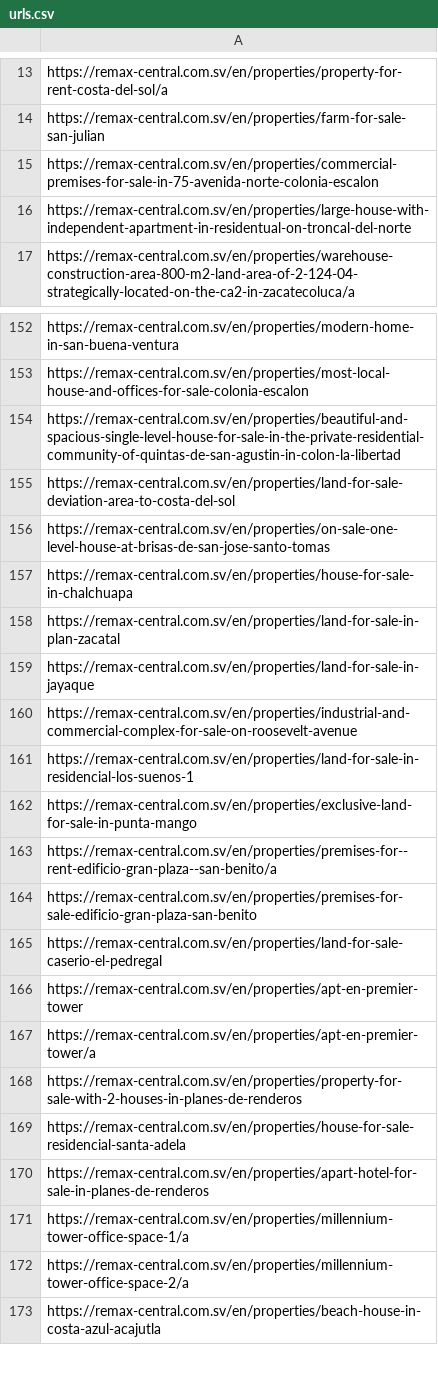
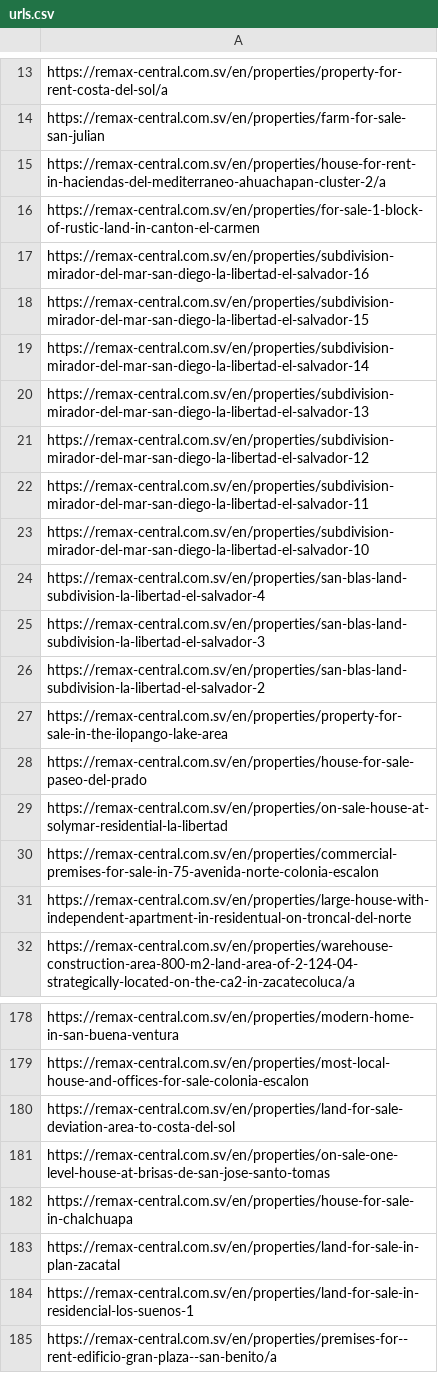
Before and after one commit to rakeshkarki135/Nerdplatoon, a CSV file: El-salvador/scrapers/urls.csv (was El-salvador/urls.csv), drawn as a sheet; only a part is shown, gaps mark what is left out; the shorter side is filled out with more unchanged rows; removed rows and columns are numbered as before the commit, all else as after; the diff covers the shown part only; the diff names each change by its address in the sheet, - before the commit and + after, or states it on an @@ line.

Commit message:
updated salvador

```diff
--- a/El-salvador/urls.csv
+++ b/El-salvador/scrapers/urls.csv
+row 15: https://remax-central.com.sv/en/properties/house-for-rent-in-haciendas-del-mediterraneo-ahuachapan-cluster-2/a
+row 16: https://remax-central.com.sv/en/properties/for-sale-1-block-of-rustic-land-in-canton-el-carmen
+row 17: https://remax-central.com.sv/en/properties/subdivision-mirador-del-mar-san-diego-la-libertad-el-salvador-16
+row 18: https://remax-central.com.sv/en/properties/subdivision-mirador-del-mar-san-diego-la-libertad-el-salvador-15
+row 19: https://remax-central.com.sv/en/properties/subdivision-mirador-del-mar-san-diego-la-libertad-el-salvador-14
+row 20: https://remax-central.com.sv/en/properties/subdivision-mirador-del-mar-san-diego-la-libertad-el-salvador-13
+row 21: https://remax-central.com.sv/en/properties/subdivision-mirador-del-mar-san-diego-la-libertad-el-salvador-12
+row 22: https://remax-central.com.sv/en/properties/subdivision-mirador-del-mar-san-diego-la-libertad-el-salvador-11
+row 23: https://remax-central.com.sv/en/properties/subdivision-mirador-del-mar-san-diego-la-libertad-el-salvador-10
+row 24: https://remax-central.com.sv/en/properties/san-blas-land-subdivision-la-libertad-el-salvador-4
+row 25: https://remax-central.com.sv/en/properties/san-blas-land-subdivision-la-libertad-el-salvador-3
+row 26: https://remax-central.com.sv/en/properties/san-blas-land-subdivision-la-libertad-el-salvador-2
+row 27: https://remax-central.com.sv/en/properties/property-for-sale-in-the-ilopango-lake-area
+row 28: https://remax-central.com.sv/en/properties/house-for-sale-paseo-del-prado
+row 29: https://remax-central.com.sv/en/properties/on-sale-house-at-solymar-residential-la-libertad
-row 154: https://remax-central.com.sv/en/properties/beautiful-and-spacious-single-level-house-for-sale-in-the-private-residential-community-of-quintas-de-san-agustin-in-colon-la-libertad
-row 159: https://remax-central.com.sv/en/properties/land-for-sale-in-jayaque
-row 160: https://remax-central.com.sv/en/properties/industrial-and-commercial-complex-for-sale-on-roosevelt-avenue
-row 162: https://remax-central.com.sv/en/properties/exclusive-land-for-sale-in-punta-mango
```
Also changed, not shown: 14 added rows, 5 removed rows and 1 moved row elsewhere in this file, 5 other files.
